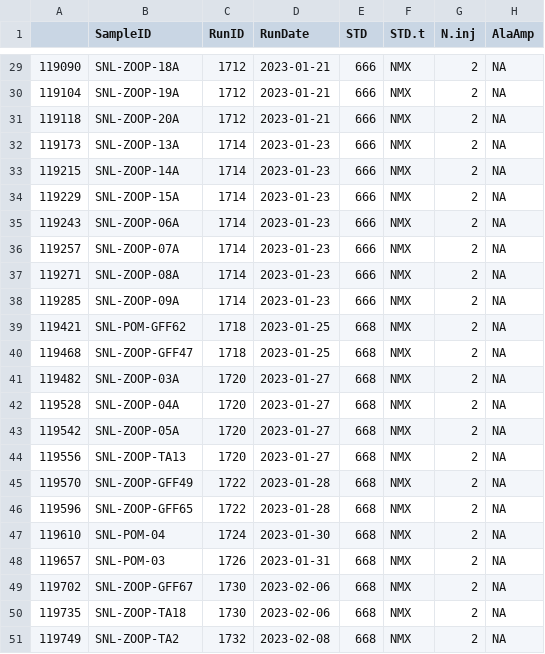
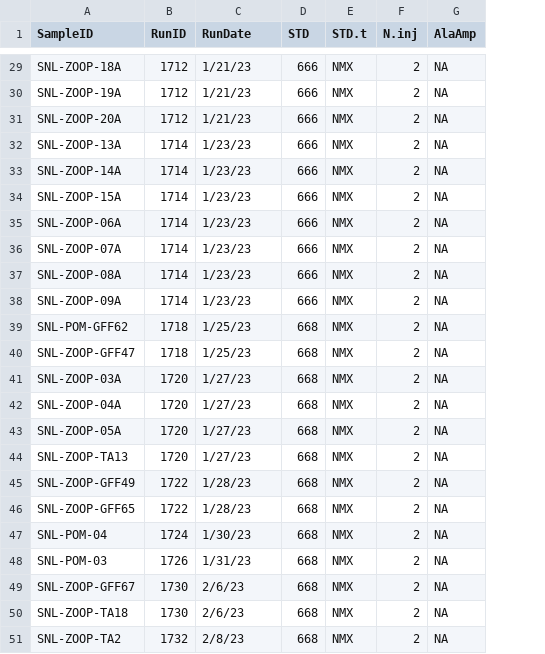
Before and after one commit to cbwall/Sierra-plankton-CSIA, a CSV file: data/Sierra Nevada Lakes AA d13C Data NMX standard.csv, drawn as a sheet; only a part is shown, gaps mark what is left out; removed rows and columns are numbered as before the commit, all else as after; the diff covers the shown part only; the diff names each change by its address in the sheet, - before the commit and + after, or states it on an @@ line.

```diff
--- a/data/Sierra Nevada Lakes AA d13C Data NMX standard.csv
+++ b/data/Sierra Nevada Lakes AA d13C Data NMX standard.csv
-column A, rows 29-51: 119090 | 119104 | 119118 | 119173 | 119215 | 119229 | 119243 | 119257 | 119271 | 119285 | 119421 | 119468 | 119482 | 119528 | 119542 | 119556 | 119570 | 119596 | 119610 | 119657 | 119702 | 119735 | 119749
-C29:C31 (RunDate): 2023-01-21
+C29:C31 (RunDate): 1/21/23
-C32:C38 (RunDate): 2023-01-23
+C32:C38 (RunDate): 1/23/23
-C39:C40 (RunDate): 2023-01-25
+C39:C40 (RunDate): 1/25/23
-C41:C44 (RunDate): 2023-01-27
+C41:C44 (RunDate): 1/27/23
-C45:C46 (RunDate): 2023-01-28
+C45:C46 (RunDate): 1/28/23
-C47 (RunDate): 2023-01-30
+C47 (RunDate): 1/30/23
-C48 (RunDate): 2023-01-31
+C48 (RunDate): 1/31/23
-C49:C50 (RunDate): 2023-02-06
+C49:C50 (RunDate): 2/6/23
-C51 (RunDate): 2023-02-08
+C51 (RunDate): 2/8/23
```
Also changed, not shown: 27 edited cells elsewhere in this file, data/Zoops_Meta.csv, output/SNL_Producers_LDA_coords_NMX.csv, 19 other files.
